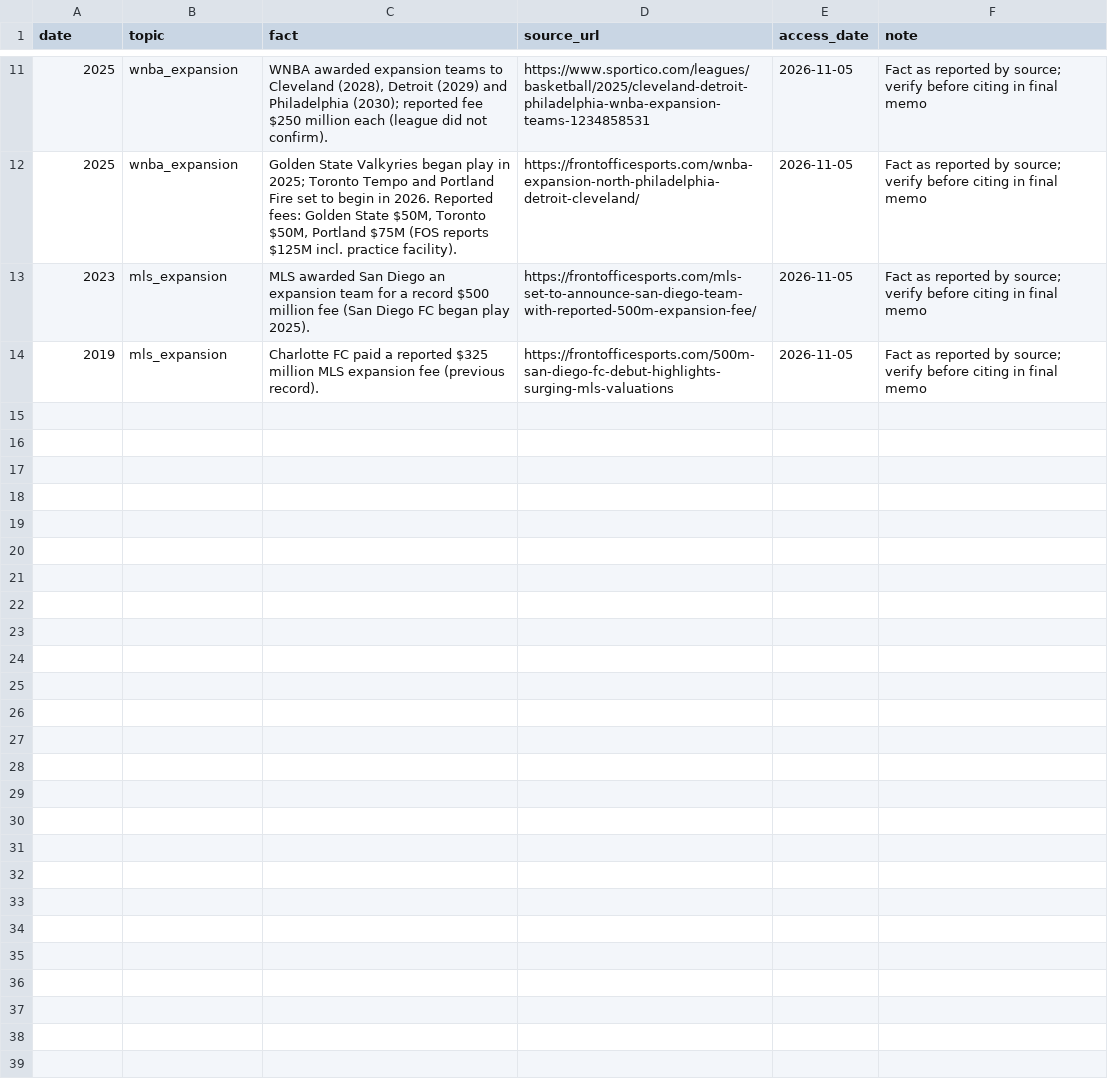
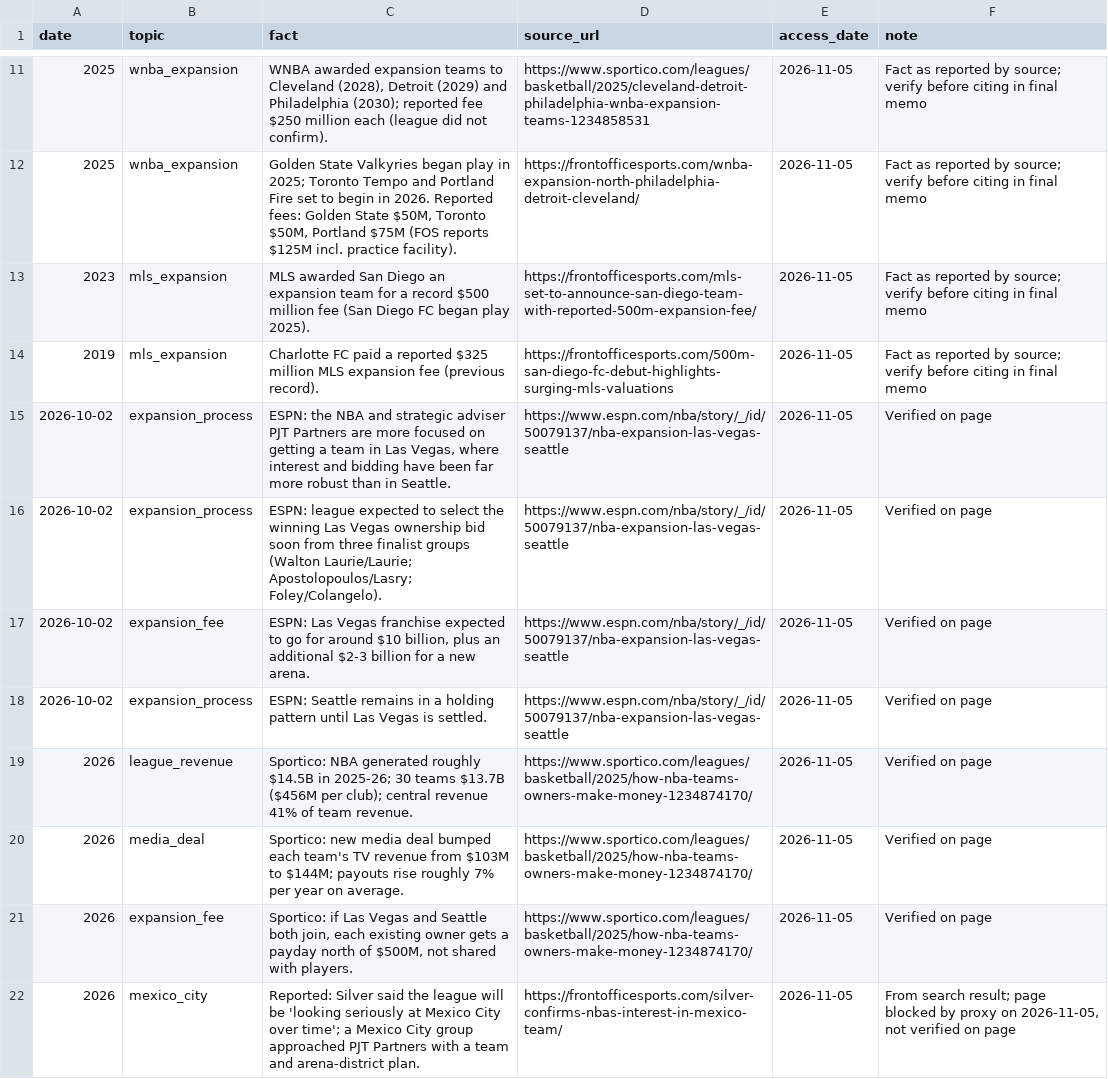
Before and after one commit to noahvring/repository1, a CSV file: research/trends.csv, drawn as a sheet; only a part is shown, gaps mark what is left out; the diff names each change by its address in the sheet, - before the commit and + after, or states it on an @@ line.

```diff
--- a/research/trends.csv
+++ b/research/trends.csv
+row 15: 2026-10-02 | expansion_process | ESPN: the NBA and strategic adviser PJT Partners are more focused on getting a team in Las Vegas, where interest and bidding have been far more robust than in Seattle. | https://www.espn.com/nba/story/_/id/50079137/nba-expansion-las-vegas-seattle | 2026-11-05 | Verified on page
+row 16: 2026-10-02 | expansion_process | ESPN: league expected to select the winning Las Vegas ownership bid soon from three finalist groups (Walton Laurie/Laurie; Apostolopoulos/Lasry; Foley/Colangelo). | https://www.espn.com/nba/story/_/id/50079137/nba-expansion-las-vegas-seattle | 2026-11-05 | Verified on page
+row 17: 2026-10-02 | expansion_fee | ESPN: Las Vegas franchise expected to go for around $10 billion, plus an additional $2-3 billion for a new arena. | https://www.espn.com/nba/story/_/id/50079137/nba-expansion-las-vegas-seattle | 2026-11-05 | Verified on page
+row 18: 2026-10-02 | expansion_process | ESPN: Seattle remains in a holding pattern until Las Vegas is settled. | https://www.espn.com/nba/story/_/id/50079137/nba-expansion-las-vegas-seattle | 2026-11-05 | Verified on page
+row 19: 2026 | league_revenue | Sportico: NBA generated roughly $14.5B in 2025-26; 30 teams $13.7B ($456M per club); central revenue 41% of team revenue. | https://www.sportico.com/leagues/basketball/2025/how-nba-teams-owners-make-money-1234874170/ | 2026-11-05 | Verified on page
+row 20: 2026 | media_deal | Sportico: new media deal bumped each team's TV revenue from $103M to $144M; payouts rise roughly 7% per year on average. | https://www.sportico.com/leagues/basketball/2025/how-nba-teams-owners-make-money-1234874170/ | 2026-11-05 | Verified on page
+row 21: 2026 | expansion_fee | Sportico: if Las Vegas and Seattle both join, each existing owner gets a payday north of $500M, not shared with players. | https://www.sportico.com/leagues/basketball/2025/how-nba-teams-owners-make-money-1234874170/ | 2026-11-05 | Verified on page
+row 22: 2026 | mexico_city | Reported: Silver said the league will be 'looking seriously at Mexico City over time'; a Mexico City group approached PJT Partners with a team and arena-district plan. | https://frontofficesports.com/silver-confirms-nbas-interest-in-mexico-team/ | 2026-11-05 | From search result; page blocked by proxy on 2026-11-05, not verified on page
```
Also changed, not shown: data/manual/assumptions.csv, outputs/local_revenue_scenarios.csv, 48 other files.
